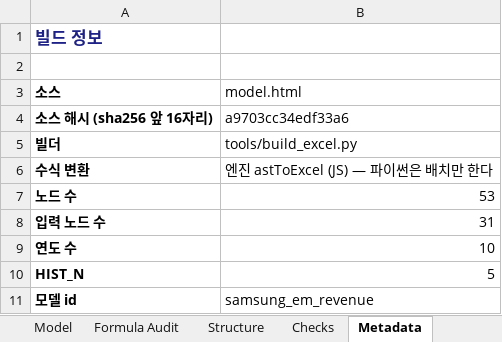
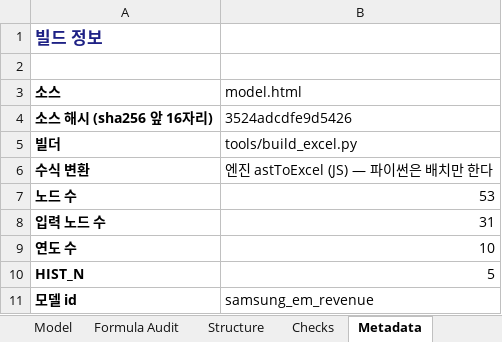
Before and after one commit to hwang-joonha/stock1, an Excel workbook: companies/samsung-em/model.xlsx, sheet Metadata, drawn as a sheet; values as stored, in another font and other column widths than the file's, no borders; the diff names each change by its address in the sheet, - before the commit and + after, or states it on an @@ line.

```diff
--- a/companies/samsung-em/model.xlsx (sheet Metadata)
+++ b/companies/samsung-em/model.xlsx (sheet Metadata)
-B4 (model.html): a9703cc34edf33a6
+B4 (model.html): 3524adcdfe9d5426
```
Also changed, not shown: companies/ktg/model.xlsx, companies/lgd/model.xlsx, 9 other files.
